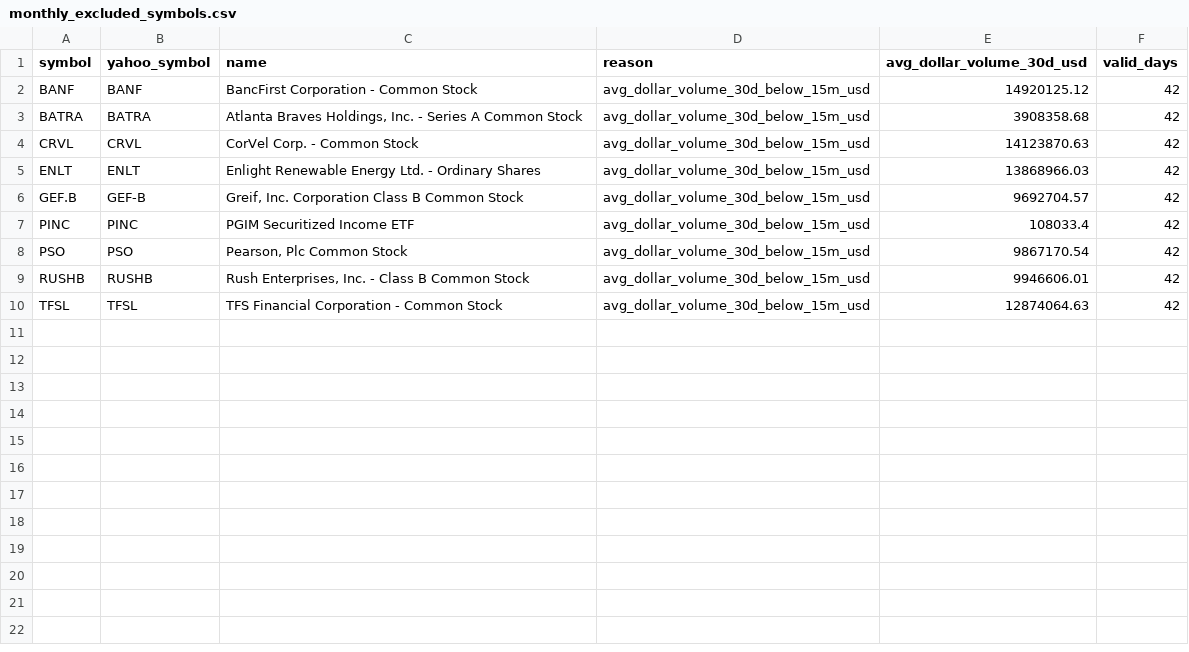
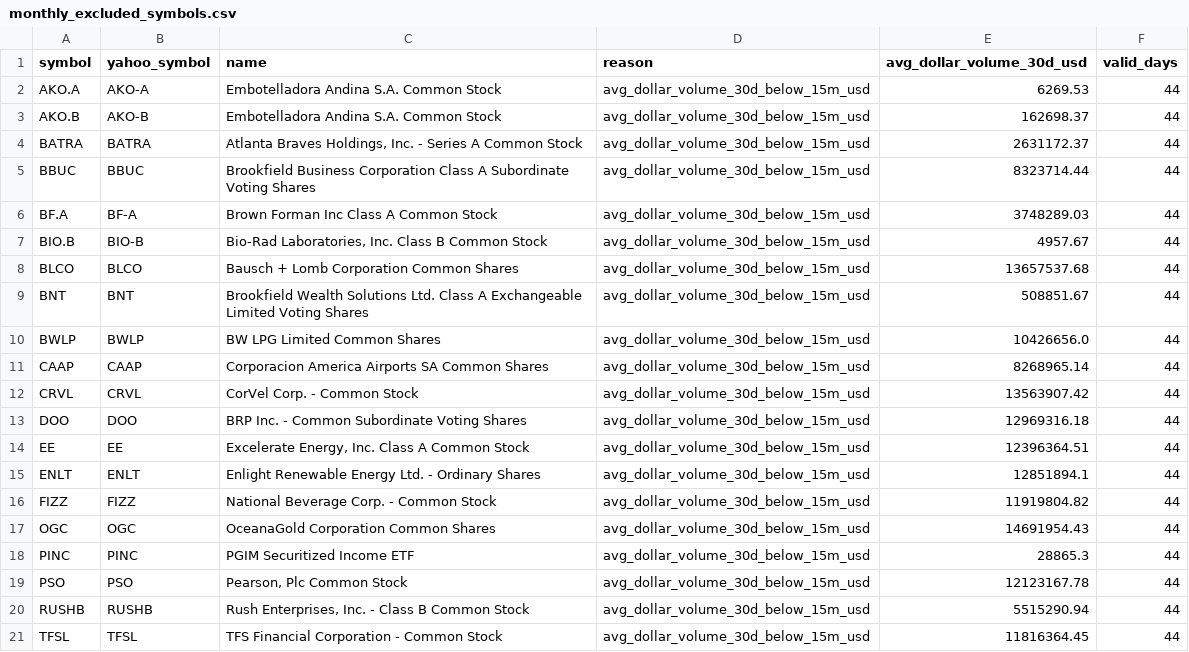
Before and after one commit to ogtyik/data-share, a CSV file: data/universe/monthly_excluded_symbols.csv, drawn as a sheet.

```diff
--- a/data/universe/monthly_excluded_symbols.csv
+++ b/data/universe/monthly_excluded_symbols.csv
@@ -1,10 +1,21 @@
 symbol,yahoo_symbol,name,reason,avg_dollar_volume_30d_usd,valid_days
-BANF,BANF,BancFirst Corporation - Common Stock,avg_dollar_volume_30d_below_15m_usd,14920125.12,42
-BATRA,BATRA,"Atlanta Braves Holdings, Inc. - Series A Common Stock",avg_dollar_volume_30d_below_15m_usd,3908358.68,42
-CRVL,CRVL,CorVel Corp. - Common Stock,avg_dollar_volume_30d_below_15m_usd,14123870.63,42
-ENLT,ENLT,Enlight Renewable Energy Ltd. - Ordinary Shares,avg_dollar_volume_30d_below_15m_usd,13868966.03,42
-GEF.B,GEF-B,"Greif, Inc. Corporation Class B Common Stock",avg_dollar_volume_30d_below_15m_usd,9692704.57,42
-PINC,PINC,PGIM Securitized Income ETF,avg_dollar_volume_30d_below_15m_usd,108033.4,42
-PSO,PSO,"Pearson, Plc Common Stock",avg_dollar_volume_30d_below_15m_usd,9867170.54,42
-RUSHB,RUSHB,"Rush Enterprises, Inc. - Class B Common Stock",avg_dollar_volume_30d_below_15m_usd,9946606.01,42
-TFSL,TFSL,TFS Financial Corporation - Common Stock,avg_dollar_volume_30d_below_15m_usd,12874064.63,42
+AKO.A,AKO-A,Embotelladora Andina S.A. Common Stock,avg_dollar_volume_30d_below_15m_usd,6269.53,44
+AKO.B,AKO-B,Embotelladora Andina S.A. Common Stock,avg_dollar_volume_30d_below_15m_usd,162698.37,44
+BATRA,BATRA,"Atlanta Braves Holdings, Inc. - Series A Common Stock",avg_dollar_volume_30d_below_15m_usd,2631172.37,44
+BBUC,BBUC,Brookfield Business Corporation Class A Subordinate Voting Shares,avg_dollar_volume_30d_below_15m_usd,8323714.44,44
+BF.A,BF-A,Brown Forman Inc Class A Common Stock,avg_dollar_volume_30d_below_15m_usd,3748289.03,44
+BIO.B,BIO-B,"Bio-Rad Laboratories, Inc. Class B  Common Stock",avg_dollar_volume_30d_below_15m_usd,4957.67,44
+BLCO,BLCO,Bausch + Lomb Corporation Common Shares,avg_dollar_volume_30d_below_15m_usd,13657537.68,44
+BNT,BNT,Brookfield Wealth Solutions Ltd. Class A Exchangeable Limited Voting Shares,avg_dollar_volume_30d_below_15m_usd,508851.67,44
+BWLP,BWLP,BW LPG Limited Common Shares,avg_dollar_volume_30d_below_15m_usd,10426656.0,44
+CAAP,CAAP,Corporacion America Airports SA Common Shares,avg_dollar_volume_30d_below_15m_usd,8268965.14,44
+CRVL,CRVL,CorVel Corp. - Common Stock,avg_dollar_volume_30d_below_15m_usd,13563907.42,44
+DOO,DOO,BRP Inc. - Common Subordinate Voting Shares,avg_dollar_volume_30d_below_15m_usd,12969316.18,44
+EE,EE,"Excelerate Energy, Inc. Class A Common Stock",avg_dollar_volume_30d_below_15m_usd,12396364.51,44
+ENLT,ENLT,Enlight Renewable Energy Ltd. - Ordinary Shares,avg_dollar_volume_30d_below_15m_usd,12851894.1,44
+FIZZ,FIZZ,National Beverage Corp. - Common Stock,avg_dollar_volume_30d_below_15m_usd,11919804.82,44
+OGC,OGC,OceanaGold Corporation Common Shares,avg_dollar_volume_30d_below_15m_usd,14691954.43,44
+PINC,PINC,PGIM Securitized Income ETF,avg_dollar_volume_30d_below_15m_usd,28865.3,44
+PSO,PSO,"Pearson, Plc Common Stock",avg_dollar_volume_30d_below_15m_usd,12123167.78,44
+RUSHB,RUSHB,"Rush Enterprises, Inc. - Class B Common Stock",avg_dollar_volume_30d_below_15m_usd,5515290.94,44
+TFSL,TFSL,TFS Financial Corporation - Common Stock,avg_dollar_volume_30d_below_15m_usd,11816364.45,44
```
Also changed, not shown: 6 other files.
